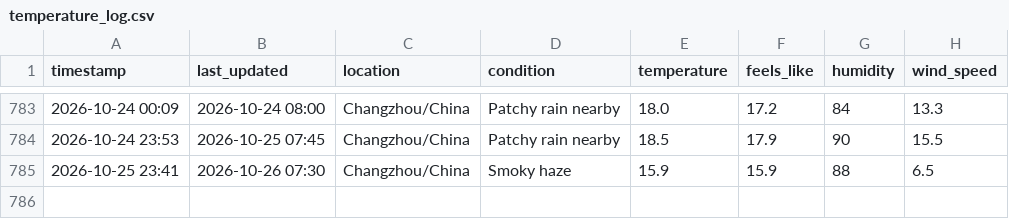
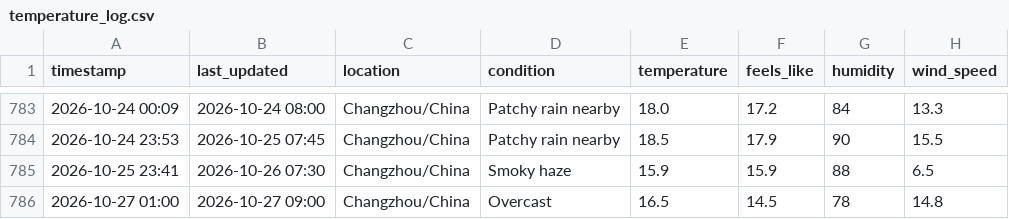
Before and after one commit to delsdwf/medium_actions_weather, a CSV file: temperature_log.csv, drawn as a sheet; only a part is shown, gaps mark what is left out.

```diff
--- a/temperature_log.csv
+++ b/temperature_log.csv
@@ -785 +785,2 @@ timestamp,last_updated,location,condition,temperature,feels_like,humidity,wind_s
 2026-10-25 23:41,2026-10-26 07:30,Changzhou/China,Smoky haze,15.9,15.9,88,6.5
+2026-10-27 01:00,2026-10-27 09:00,Changzhou/China,Overcast,16.5,14.5,78,14.8
```
